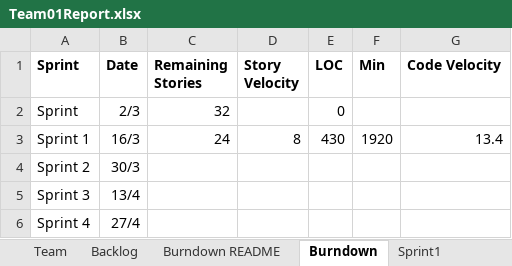
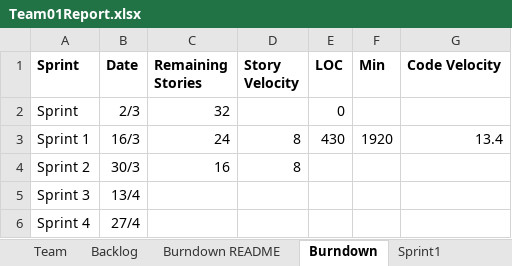
Before and after one commit to SmitaRath/AgileMethodologies_FinalProject, an Excel workbook: Team01Report.xlsx, sheet Burndown, drawn as a sheet; values as stored, in another font and other column widths than the file's, no borders; charts and pictures not drawn; the diff names each change by its address in the sheet, - before the commit and + after, or states it on an @@ line.

```diff
--- a/Team01Report.xlsx (sheet Burndown)
+++ b/Team01Report.xlsx (sheet Burndown)
-C4 (Remaining Stories): (empty)
+C4 (Remaining Stories): 16
-D4 (Story Velocity): (empty)
+D4 (Story Velocity): 8
```
Also changed, not shown: sheet Backlog, sheet Sprint2, sheet Sprint3, charts or pictures, 4 other files.
